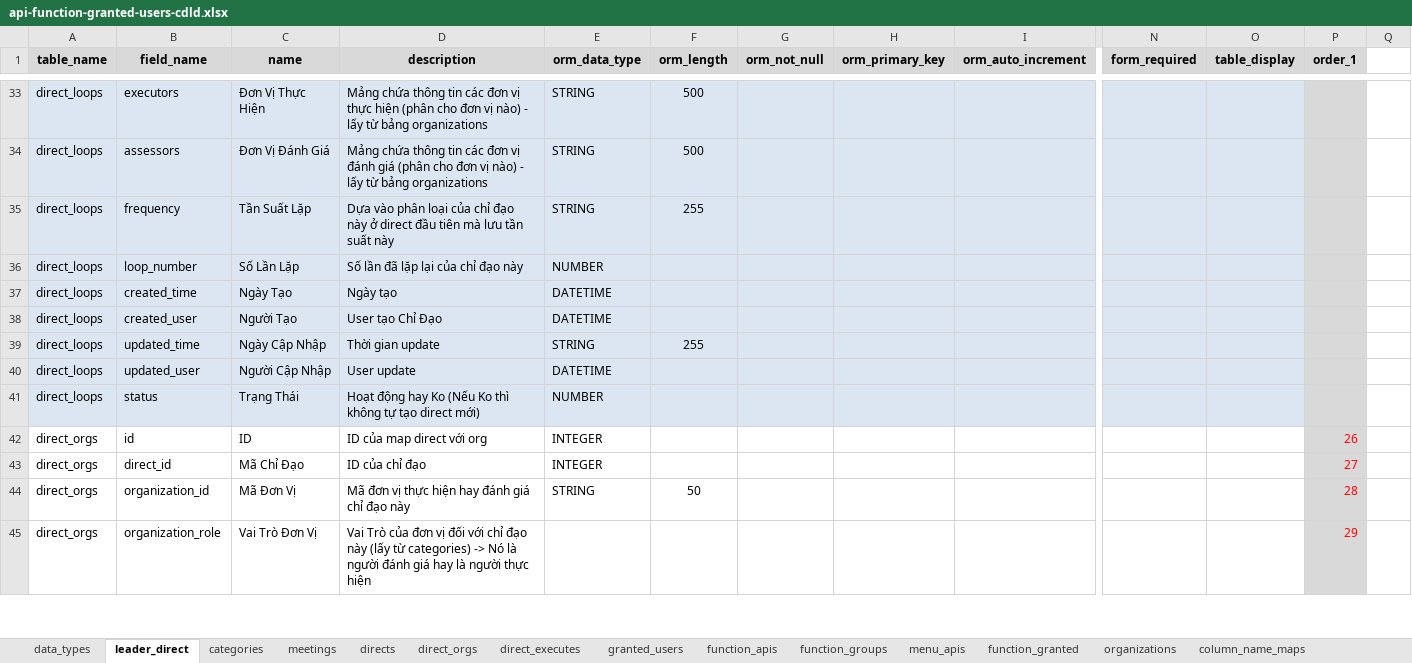
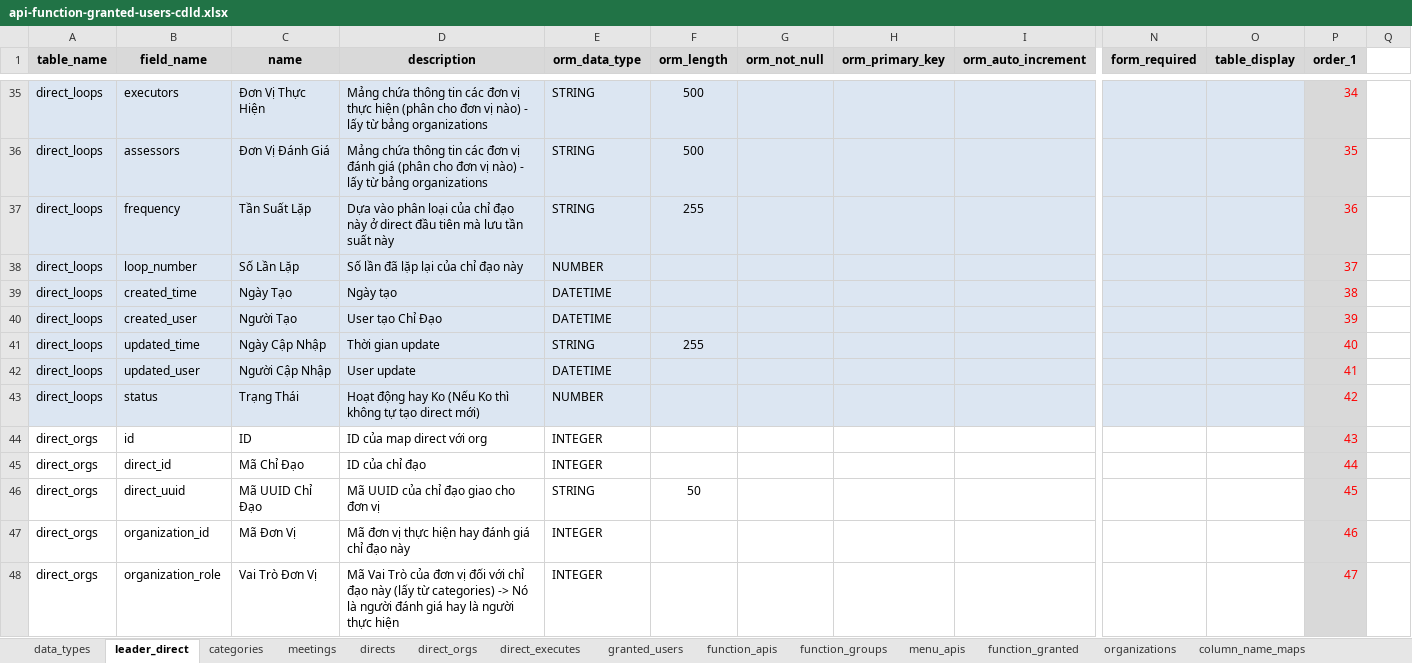
Before and after one commit to nvdinh185/leader-direct, an Excel workbook: db/excel/api-function-granted-users-cdld.xlsx, sheet leader_direct, drawn as a sheet; only a part is shown, gaps mark what is left out; values as stored, in another font and other column widths than the file's, no borders; addresses are those after the commit; rows hold the shown columns only; the diff covers the shown part only; the diff names each change by its address in the sheet, - before the commit and + after, or states it on an @@ line.

```diff
--- a/db/excel/api-function-granted-users-cdld.xlsx (sheet leader_direct)
+++ b/db/excel/api-function-granted-users-cdld.xlsx (sheet leader_direct)
-P35 (order_1): (empty)
+P35 (order_1): 34
-P36 (order_1): (empty)
+P36 (order_1): 35
-P37 (order_1): (empty)
+P37 (order_1): 36
-P38 (order_1): (empty)
+P38 (order_1): 37
-P39 (order_1): (empty)
+P39 (order_1): 38
-P40 (order_1): (empty)
+P40 (order_1): 39
-P41 (order_1): (empty)
+P41 (order_1): 40
-P42 (order_1): (empty)
+P42 (order_1): 41
-P43 (order_1): (empty)
+P43 (order_1): 42
-P44 (order_1): 26
+P44 (order_1): 43
-P45 (order_1): 27
+P45 (order_1): 44
+row 46: direct_orgs | direct_uuid | Mã UUID Chỉ Đạo | Mã UUID của chỉ đạo giao cho đơn vị | STRING | 50 |  |  |  |  |  | 45
-E47 (orm_data_type): STRING
+E47 (orm_data_type): INTEGER
-F47 (orm_length): 50
+F47 (orm_length): (empty)
-P47 (order_1): 28
+P47 (order_1): 46
-D48 (description): Vai Trò…
+D48 (description): Mã Vai Trò…
-E48 (orm_data_type): (empty)
+E48 (orm_data_type): INTEGER
-P48 (order_1): 29
+P48 (order_1): 47
```
Also changed, not shown: 3 added rows and 65 edited cells elsewhere in this sheet, sheet organizations, sheet categories, 24 other files.
